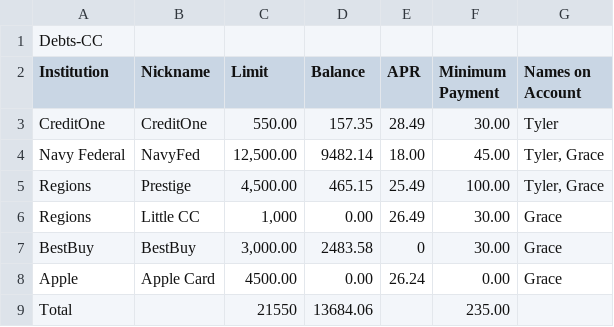
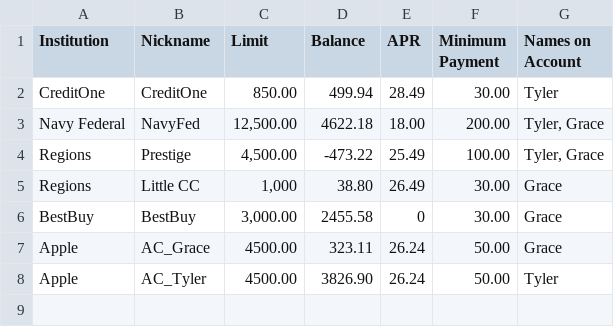
Before and after one commit to gmpgn2/FinanceSim, a CSV file: Debts-CC.csv, drawn as a sheet.

```diff
--- a/Debts-CC.csv
+++ b/Debts-CC.csv
@@ -1,9 +1,8 @@
-Debts-CC
 Institution,Nickname,Limit,Balance,APR,Minimum Payment,Names on Account
-CreditOne,CreditOne,550.00,157.35,28.49,30.00,Tyler
-Navy Federal,NavyFed,"12,500.00",9482.14,18.00,45.00,"Tyler, Grace"
-Regions,Prestige,"4,500.00",465.15,25.49,100.00,"Tyler, Grace"
-Regions,Little CC,"1,000",0.00,26.49,30.00,Grace
-BestBuy,BestBuy,"3,000.00",2483.58,0,30.00,Grace
-Apple,Apple Card,4500.00,0.00,26.24,0.00,Grace
-Total,,21550,13684.06,,235.00,
+CreditOne,CreditOne,850.00,499.94,28.49,30.00,Tyler
+Navy Federal,NavyFed,"12,500.00",4622.18,18.00,200.00,"Tyler, Grace"
+Regions,Prestige,"4,500.00",-473.22,25.49,100.00,"Tyler, Grace"
+Regions,Little CC,"1,000",38.80,26.49,30.00,Grace
+BestBuy,BestBuy,"3,000.00",2455.58,0,30.00,Grace
+Apple,AC_Grace,4500.00,323.11,26.24,50.00,Grace
+Apple,AC_Tyler,4500.00,3826.90,26.24,50.00,Tyler
```
Also changed, not shown: Paychecks-Grace.csv, Paychecks-Tyler.csv, 2 other files.
